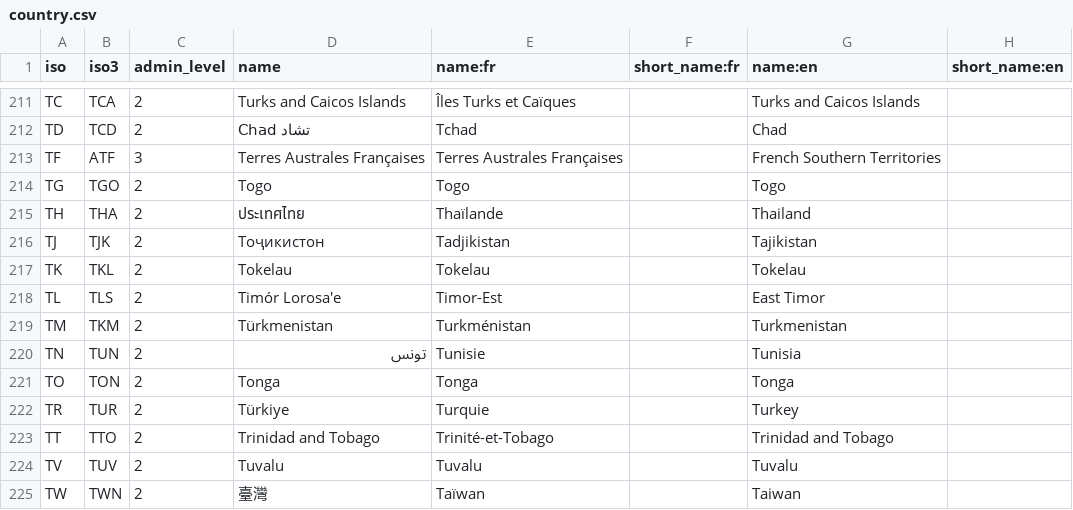
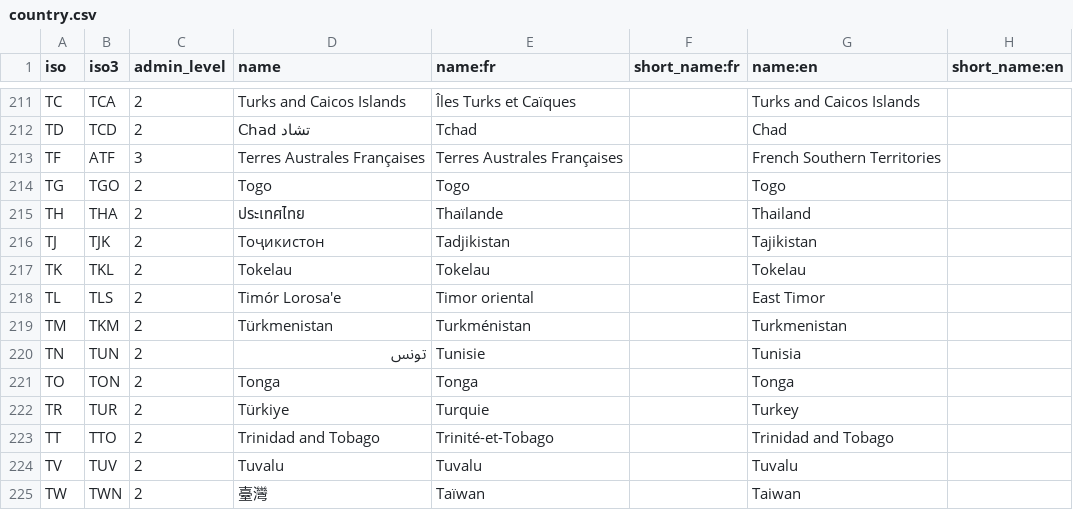
Before and after one commit to tilery/mae-boundaries, a CSV file: country.csv, drawn as a sheet; only a part is shown, gaps mark what is left out; the diff names each change by its address in the sheet, - before the commit and + after, or states it on an @@ line.

Commit message:
Timor-Est => Timor oriental

```diff
--- a/country.csv
+++ b/country.csv
-E218 (name:fr): Timor-Est
+E218 (name:fr): Timor oriental
```
